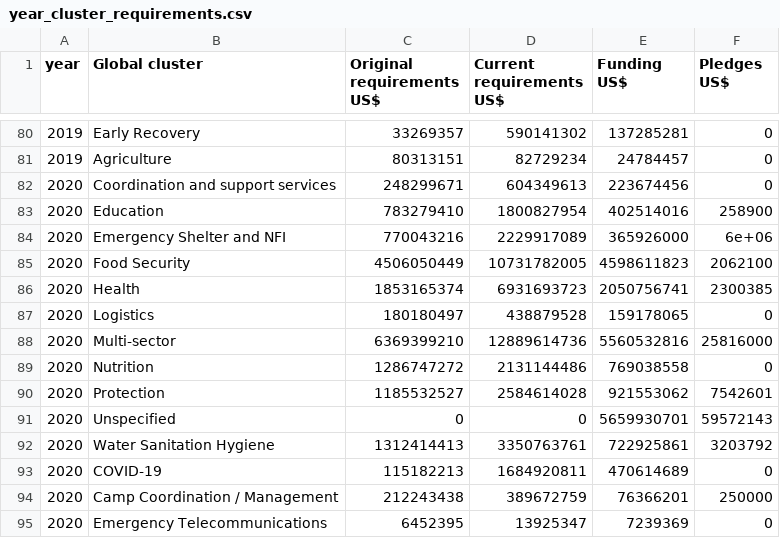
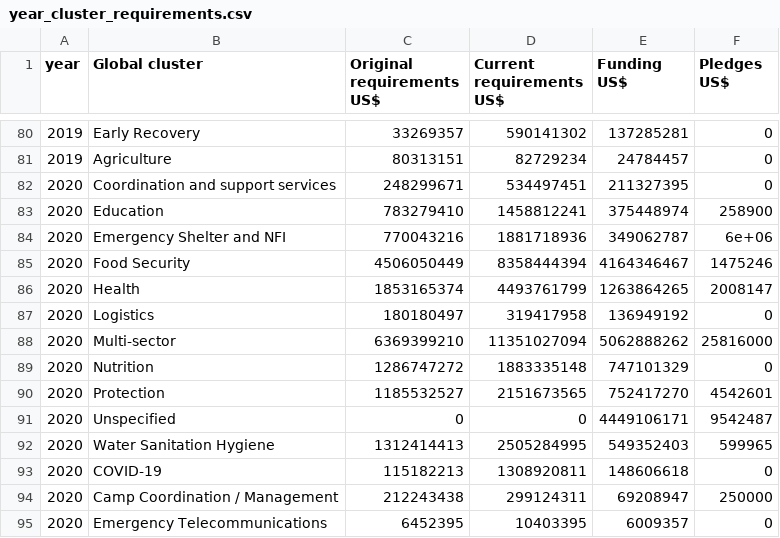
Before and after one commit to devinit/fts_cluster_analyses, a CSV file: output/year_cluster_requirements.csv, drawn as a sheet; only a part is shown, gaps mark what is left out; the diff covers the shown part only.

```diff
--- a/output/year_cluster_requirements.csv
+++ b/output/year_cluster_requirements.csv
@@ -81,15 +81,15 @@ year,Global cluster,Original requirements US$,Current requirements US$,Funding U
 2019,Agriculture,80313151,82729234,24784457,0
-2020,Coordination and support services,248299671,604349613,223674456,0
-2020,Education,783279410,1800827954,402514016,258900
-2020,Emergency Shelter and NFI,770043216,2229917089,365926000,6e+06
-2020,Food Security,4506050449,10731782005,4598611823,2062100
-2020,Health,1853165374,6931693723,2050756741,2300385
-2020,Logistics,180180497,438879528,159178065,0
-2020,Multi-sector,6369399210,12889614736,5560532816,25816000
-2020,Nutrition,1286747272,2131144486,769038558,0
-2020,Protection,1185532527,2584614028,921553062,7542601
-2020,Unspecified,0,0,5659930701,59572143
-2020,Water Sanitation Hygiene,1312414413,3350763761,722925861,3203792
-2020,COVID-19,115182213,1684920811,470614689,0
-2020,Camp Coordination / Management,212243438,389672759,76366201,250000
-2020,Emergency Telecommunications,6452395,13925347,7239369,0
+2020,Coordination and support services,248299671,534497451,211327395,0
+2020,Education,783279410,1458812241,375448974,258900
+2020,Emergency Shelter and NFI,770043216,1881718936,349062787,6e+06
+2020,Food Security,4506050449,8358444394,4164346467,1475246
+2020,Health,1853165374,4493761799,1263864265,2008147
+2020,Logistics,180180497,319417958,136949192,0
+2020,Multi-sector,6369399210,11351027094,5062888262,25816000
+2020,Nutrition,1286747272,1883335148,747101329,0
+2020,Protection,1185532527,2151673565,752417270,4542601
+2020,Unspecified,0,0,4449106171,9542487
+2020,Water Sanitation Hygiene,1312414413,2505284995,549352403,599965
+2020,COVID-19,115182213,1308920811,148606618,0
+2020,Camp Coordination / Management,212243438,299124311,69208947,250000
+2020,Emergency Telecommunications,6452395,10403395,6009357,0
```
Also changed, not shown: 1 added row, 1 removed row and 15 edited cells elsewhere in this file, output/appeal_clusters_global.csv, 2 other files.
